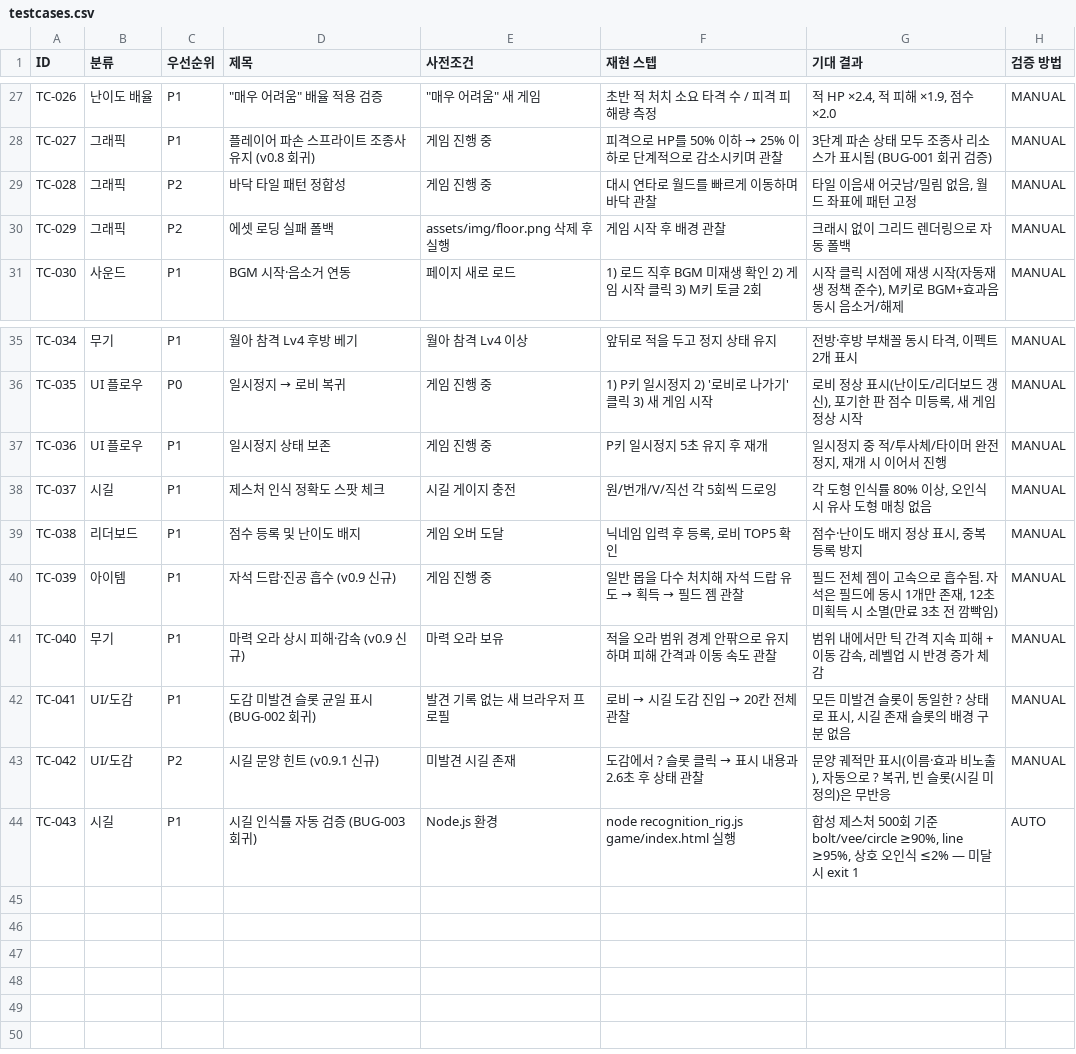
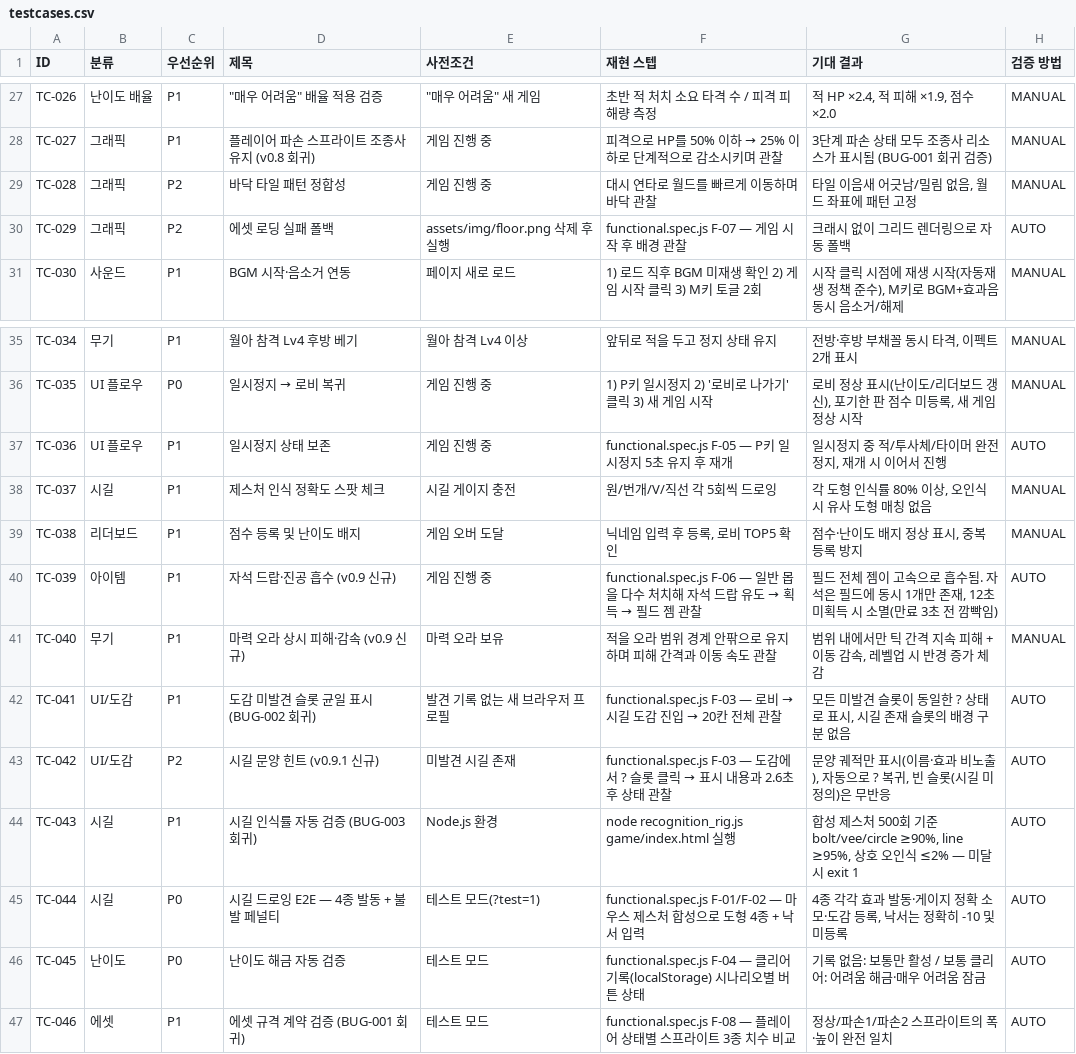
Before and after one commit to TiZi97/sigil-survivor-qa, a CSV file: qa/testcases.csv, drawn as a sheet; only a part is shown, gaps mark what is left out.

```diff
--- a/qa/testcases.csv
+++ b/qa/testcases.csv
@@ -29,3 +29,3 @@ TC-027,그래픽,P1,플레이어 파손 스프라이트 조종사 유지 (v0.8
 TC-028,그래픽,P2,바닥 타일 패턴 정합성,게임 진행 중,대시 연타로 월드를 빠르게 이동하며 바닥 관찰,"타일 이음새 어긋남/밀림 없음, 월드 좌표에 패턴 고정",MANUAL
-TC-029,그래픽,P2,에셋 로딩 실패 폴백,assets/img/floor.png 삭제 후 실행,게임 시작 후 배경 관찰,크래시 없이 그리드 렌더링으로 자동 폴백,MANUAL
+TC-029,그래픽,P2,에셋 로딩 실패 폴백,assets/img/floor.png 삭제 후 실행,functional.spec.js F-07 — 게임 시작 후 배경 관찰,크래시 없이 그리드 렌더링으로 자동 폴백,AUTO
 TC-030,사운드,P1,BGM 시작·음소거 연동,페이지 새로 로드,1) 로드 직후 BGM 미재생 확인 2) 게임 시작 클릭 3) M키 토글 2회,"시작 클릭 시점에 재생 시작(자동재생 정책 준수), M키로 BGM+효과음 동시 음소거/해제",MANUAL
@@ -36,9 +36,12 @@ TC-034,무기,P1,월아 참격 Lv4 후방 베기,월아 참격 Lv4 이상,앞뒤
 TC-035,UI 플로우,P0,일시정지 → 로비 복귀,게임 진행 중,1) P키 일시정지 2) '로비로 나가기' 클릭 3) 새 게임 시작,"로비 정상 표시(난이도/리더보드 갱신), 포기한 판 점수 미등록, 새 게임 정상 시작",MANUAL
-TC-036,UI 플로우,P1,일시정지 상태 보존,게임 진행 중,P키 일시정지 5초 유지 후 재개,"일시정지 중 적/투사체/타이머 완전 정지, 재개 시 이어서 진행",MANUAL
+TC-036,UI 플로우,P1,일시정지 상태 보존,게임 진행 중,functional.spec.js F-05 — P키 일시정지 5초 유지 후 재개,"일시정지 중 적/투사체/타이머 완전 정지, 재개 시 이어서 진행",AUTO
 TC-037,시길,P1,제스처 인식 정확도 스팟 체크,시길 게이지 충전,원/번개/V/직선 각 5회씩 드로잉,"각 도형 인식률 80% 이상, 오인식 시 유사 도형 매칭 없음",MANUAL
 TC-038,리더보드,P1,점수 등록 및 난이도 배지,게임 오버 도달,"닉네임 입력 후 등록, 로비 TOP5 확인","점수·난이도 배지 정상 표시, 중복 등록 방지",MANUAL
-TC-039,아이템,P1,자석 드랍·진공 흡수 (v0.9 신규),게임 진행 중,일반 몹을 다수 처치해 자석 드랍 유도 → 획득 → 필드 젬 관찰,"필드 전체 젬이 고속으로 흡수됨. 자석은 필드에 동시 1개만 존재, 12초 미획득 시 소멸(만료 3초 전 깜빡임)",MANUAL
+TC-039,아이템,P1,자석 드랍·진공 흡수 (v0.9 신규),게임 진행 중,functional.spec.js F-06 — 일반 몹을 다수 처치해 자석 드랍 유도 → 획득 → 필드 젬 관찰,"필드 전체 젬이 고속으로 흡수됨. 자석은 필드에 동시 1개만 존재, 12초 미획득 시 소멸(만료 3초 전 깜빡임)",AUTO
 TC-040,무기,P1,마력 오라 상시 피해·감속 (v0.9 신규),마력 오라 보유,적을 오라 범위 경계 안팎으로 유지하며 피해 간격과 이동 속도 관찰,"범위 내에서만 틱 간격 지속 피해 + 이동 감속, 레벨업 시 반경 증가 체감",MANUAL
-TC-041,UI/도감,P1,도감 미발견 슬롯 균일 표시 (BUG-002 회귀),발견 기록 없는 새 브라우저 프로필,로비 → 시길 도감 진입 → 20칸 전체 관찰,"모든 미발견 슬롯이 동일한 ? 상태로 표시, 시길 존재 슬롯의 배경 구분 없음",MANUAL
-TC-042,UI/도감,P2,시길 문양 힌트 (v0.9.1 신규),미발견 시길 존재,도감에서 ? 슬롯 클릭 → 표시 내용과 2.6초 후 상태 관찰,"문양 궤적만 표시(이름·효과 비노출), 자동으로 ? 복귀, 빈 슬롯(시길 미정의)은 무반응",MANUAL
+TC-041,UI/도감,P1,도감 미발견 슬롯 균일 표시 (BUG-002 회귀),발견 기록 없는 새 브라우저 프로필,functional.spec.js F-03 — 로비 → 시길 도감 진입 → 20칸 전체 관찰,"모든 미발견 슬롯이 동일한 ? 상태로 표시, 시길 존재 슬롯의 배경 구분 없음",AUTO
+TC-042,UI/도감,P2,시길 문양 힌트 (v0.9.1 신규),미발견 시길 존재,functional.spec.js F-03 — 도감에서 ? 슬롯 클릭 → 표시 내용과 2.6초 후 상태 관찰,"문양 궤적만 표시(이름·효과 비노출), 자동으로 ? 복귀, 빈 슬롯(시길 미정의)은 무반응",AUTO
 TC-043,시길,P1,시길 인식률 자동 검증 (BUG-003 회귀),Node.js 환경,node recognition_rig.js game/index.html 실행,"합성 제스처 500회 기준 bolt/vee/circle ≥90%, line ≥95%, 상호 오인식 ≤2% — 미달 시 exit 1",AUTO
+TC-044,시길,P0,시길 드로잉 E2E — 4종 발동 + 불발 페널티,테스트 모드(?test=1),functional.spec.js F-01/F-02 — 마우스 제스처 합성으로 도형 4종 + 낙서 입력,"4종 각각 효과 발동·게이지 정확 소모·도감 등록, 낙서는 정확히 -10 및 미등록",AUTO
+TC-045,난이도,P0,난이도 해금 자동 검증,테스트 모드,functional.spec.js F-04 — 클리어 기록(localStorage) 시나리오별 버튼 상태,기록 없음: 보통만 활성 / 보통 클리어: 어려움 해금·매우 어려움 잠금,AUTO
+TC-046,에셋,P1,에셋 규격 계약 검증 (BUG-001 회귀),테스트 모드,functional.spec.js F-08 — 플레이어 상태별 스프라이트 3종 치수 비교,정상/파손1/파손2 스프라이트의 폭·높이 완전 일치,AUTO
```
Also changed, not shown: 7 other files.
